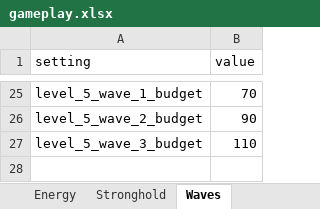
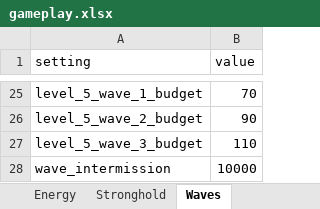
Before and after one commit to MatasZos/Surge, an Excel workbook: config/gameplay.xlsx, sheet Waves, drawn as a sheet; only a part is shown, gaps mark what is left out; values as stored, in another font and other column widths than the file's, no borders; the diff names each change by its address in the sheet, - before the commit and + after, or states it on an @@ line.

Commit message:
implement excel configd intermission between waves
added configurable intermission time between waves
implemented a cooldown displayed in the wave hud
prevent enemies from spawning during the intermission
resumes the wave after intermission is done

```diff
--- a/config/gameplay.xlsx (sheet Waves)
+++ b/config/gameplay.xlsx (sheet Waves)
+row 28: wave_intermission | 10000
```
Also changed, not shown: 4 other files.
